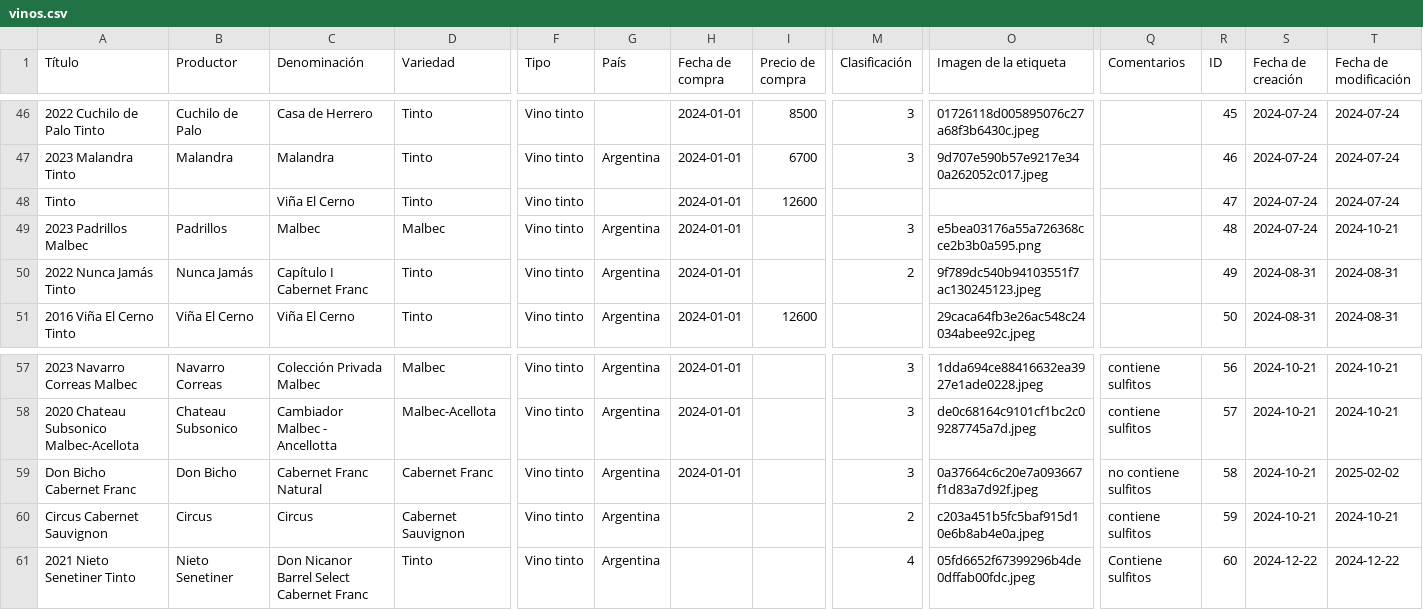
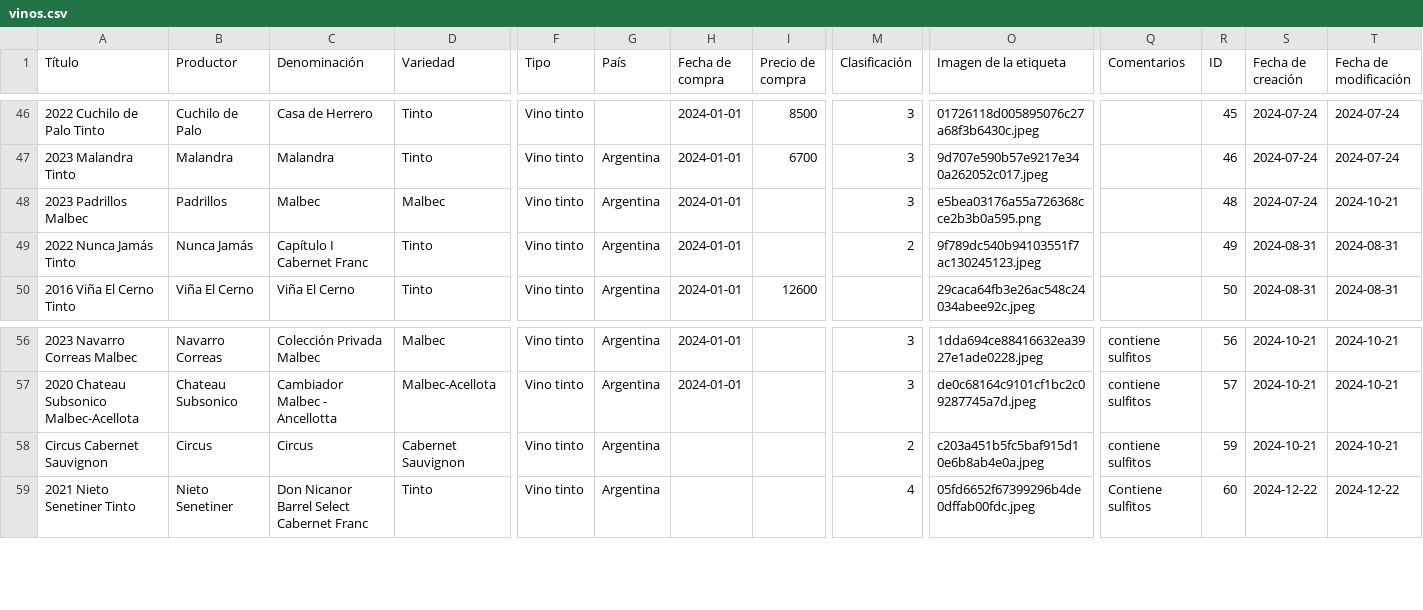
Before and after one commit to entrerrianas/coleccciones, a CSV file: files/vinos.csv, drawn as a sheet; only a part is shown, gaps mark what is left out; rows hold the shown columns only; the diff names each change by its address in the sheet, - before the commit and + after, or states it on an @@ line.

Commit message:
mod vinos

```diff
--- a/files/vinos.csv
+++ b/files/vinos.csv
-row 48: Tinto |  | Viña El Cerno | Tinto | Vino tinto |  | 2024-01-01 | 12600 |  |  |  | 47 | 2024-07-24 | 2024-07-24
-row 59: Don Bicho Cabernet Franc | Don Bicho | Cabernet Franc Natural | Cabernet Franc | Vino tinto | Argentina | 2024-01-01 |  | 3 | 0a37664c6c20e7a093667f1d83a7d92f.jpeg | no contiene sulfitos | 58 | 2024-10-21 | 2025-02-02
```
